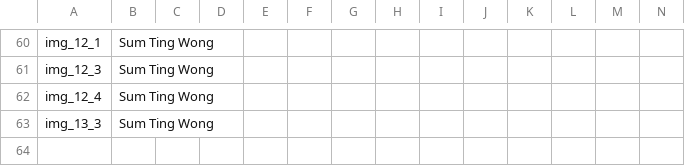
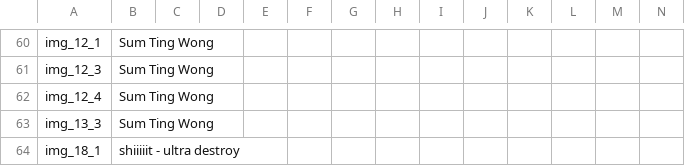
Before and after one commit to matyasmatta/astrox, a CSV file: eda/david/output_pro.csv, drawn as a sheet; only a part is shown, gaps mark what is left out; rows hold the shown columns only; the diff names each change by its address in the sheet, - before the commit and + after, or states it on an @@ line.

Commit message:
do 17_4

```diff
--- a/eda/david/output_pro.csv
+++ b/eda/david/output_pro.csv
+row 64: img_18_1 | shiiiiit - ultra destroy
```
